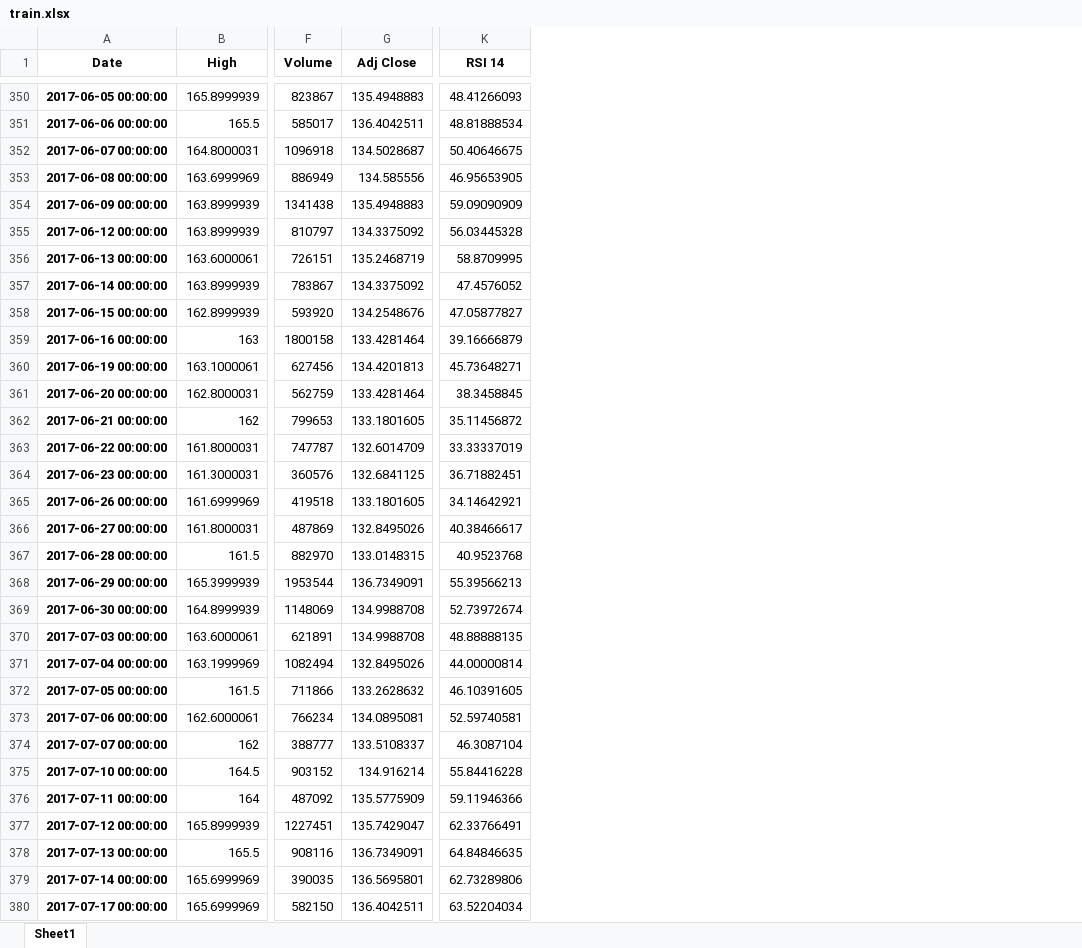
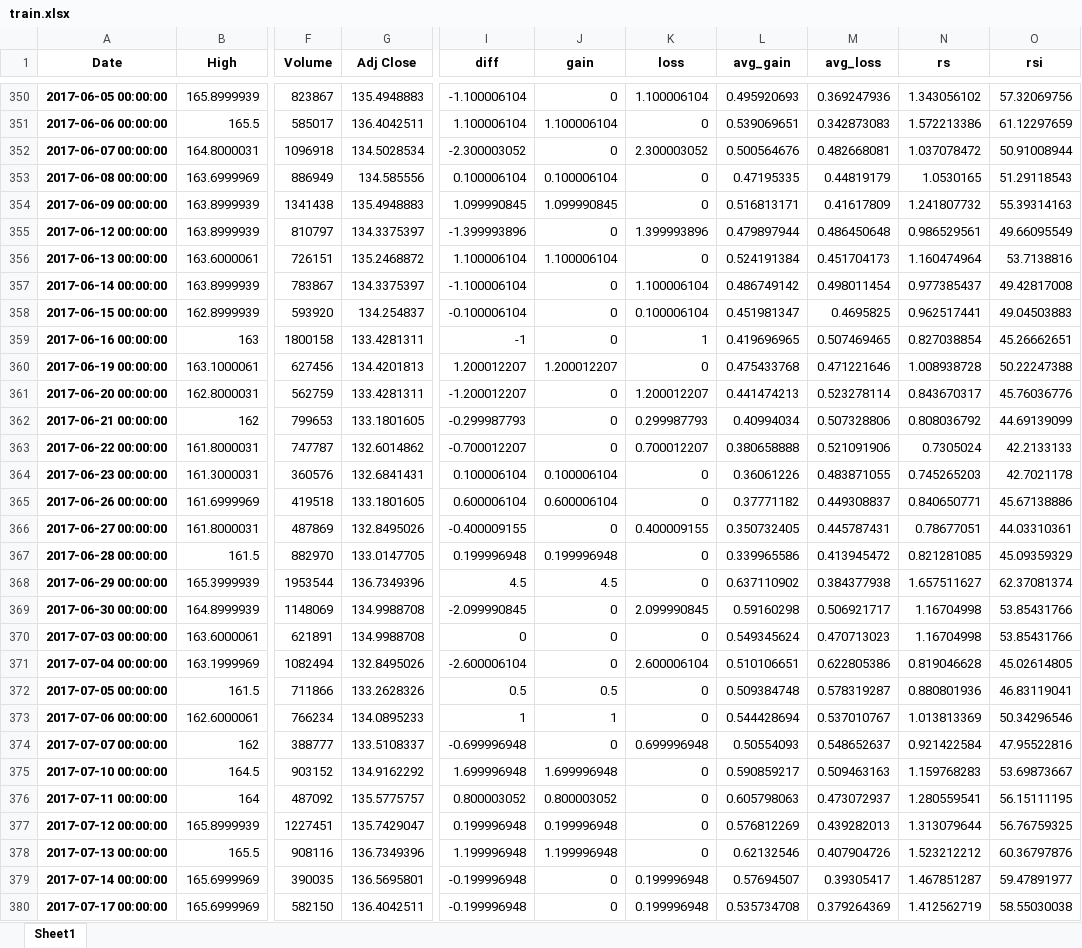
Before and after one commit to thomasleung2018/comp5513_assignment1, an Excel workbook: Q2/train.xlsx, sheet Sheet1, drawn as a sheet; only a part is shown, gaps mark what is left out; values as stored, in another font and other column widths than the file's, no borders; removed rows and columns are numbered as before the commit, all else as after; the diff covers the shown part only; the diff names each change by its address in the sheet, - before the commit and + after, or states it on an @@ line.

```diff
--- a/Q2/train.xlsx (sheet Sheet1)
+++ b/Q2/train.xlsx (sheet Sheet1)
+column I (diff), rows 350-380: -1.100006104 | 1.100006104 | -2.300003052 | 0.100006104 | 1.099990845 | -1.399993896 | 1.100006104 | -1.100006104 | -0.100006104 | -1 | 1.200012207 | -1.200012207 | -0.299987793 | -0.700012207 | 0.100006104 | 0.600006104 | -0.400009155 | 0.199996948 | 4.5 | -2.099990845 | 0 | -2.600006104 | 0.5 | 1 | -0.699996948 | 1.699996948 | 0.800003052 | 0.199996948 | 1.199996948 | -0.199996948 | -0.199996948
+column J (gain), rows 350-380: 0 | 1.100006104 | 0 | 0.100006104 | 1.099990845 | 0 | 1.100006104 | 0 | 0 | 0 | 1.200012207 | 0 | 0 | 0 | 0.100006104 | 0.600006104 | 0 | 0.199996948 | 4.5 | 0 | 0 | 0 | 0.5 | 1 | 0 | 1.699996948 | 0.800003052 | 0.199996948 | 1.199996948 | 0 | 0
+column K (loss), rows 350-380: 1.100006104 | 0 | 2.300003052 | 0 | 0 | 1.399993896 | 0 | 1.100006104 | 0.100006104 | 1 | 0 | 1.200012207 | 0.299987793 | 0.700012207 | 0 | 0 | 0.400009155 | 0 | 0 | 2.099990845 | 0 | 2.600006104 | 0 | 0 | 0.699996948 | 0 | 0 | 0 | 0 | 0.199996948 | 0.199996948
+column L (avg_gain), rows 350-380: 0.495920693 | 0.539069651 | 0.500564676 | 0.47195335 | 0.516813171 | 0.479897944 | 0.524191384 | 0.486749142 | 0.451981347 | 0.419696965 | 0.475433768 | 0.441474213 | 0.40994034 | 0.380658888 | 0.36061226 | 0.37771182 | 0.350732405 | 0.339965586 | 0.637110902 | 0.59160298 | 0.549345624 | 0.510106651 | 0.509384748 | 0.544428694 | 0.50554093 | 0.590859217 | 0.605798063 | 0.576812269 | 0.62132546 | 0.57694507 | 0.535734708
+column M (avg_loss), rows 350-380: 0.369247936 | 0.342873083 | 0.482668081 | 0.44819179 | 0.41617809 | 0.486450648 | 0.451704173 | 0.498011454 | 0.4695825 | 0.507469465 | 0.471221646 | 0.523278114 | 0.507328806 | 0.521091906 | 0.483871055 | 0.449308837 | 0.445787431 | 0.413945472 | 0.384377938 | 0.506921717 | 0.470713023 | 0.622805386 | 0.578319287 | 0.537010767 | 0.548652637 | 0.509463163 | 0.473072937 | 0.439282013 | 0.407904726 | 0.39305417 | 0.379264369
+column N (rs), rows 350-380: 1.343056102 | 1.572213386 | 1.037078472 | 1.0530165 | 1.241807732 | 0.986529561 | 1.160474964 | 0.977385437 | 0.962517441 | 0.827038854 | 1.008938728 | 0.843670317 | 0.808036792 | 0.7305024 | 0.745265203 | 0.840650771 | 0.78677051 | 0.821281085 | 1.657511627 | 1.16704998 | 1.16704998 | 0.819046628 | 0.880801936 | 1.013813369 | 0.921422584 | 1.159768283 | 1.280559541 | 1.313079644 | 1.523212212 | 1.467851287 | 1.412562719
+column O (rsi), rows 350-380: 57.32069756 | 61.12297659 | 50.91008944 | 51.29118543 | 55.39314163 | 49.66095549 | 53.7138816 | 49.42817008 | 49.04503883 | 45.26662651 | 50.22247388 | 45.76036776 | 44.69139099 | 42.2133133 | 42.7021178 | 45.67138886 | 44.03310361 | 45.09359329 | 62.37081374 | 53.85431766 | 53.85431766 | 45.02614805 | 46.83119041 | 50.34296546 | 47.95522816 | 53.69873667 | 56.15111195 | 56.76759325 | 60.36797876 | 59.47891977 | 58.55030038
-column K (RSI 14), rows 350-380: 48.41266093 | 48.81888534 | 50.40646675 | 46.95653905 | 59.09090909 | 56.03445328 | 58.8709995 | 47.4576052 | 47.05877827 | 39.16666879 | 45.73648271 | 38.3458845 | 35.11456872 | 33.33337019 | 36.71882451 | 34.14642921 | 40.38466617 | 40.9523768 | 55.39566213 | 52.73972674 | 48.88888135 | 44.00000814 | 46.10391605 | 52.59740581 | 46.3087104 | 55.84416228 | 59.11946366 | 62.33766491 | 64.84846635 | 62.73289806 | 63.52204034
-G352 (Adj Close): 134.5028687
+G352 (Adj Close): 134.5028534
-G355 (Adj Close): 134.3375092
+G355 (Adj Close): 134.3375397
-G356 (Adj Close): 135.2468719
+G356 (Adj Close): 135.2468872
-G357 (Adj Close): 134.3375092
+G357 (Adj Close): 134.3375397
-G358 (Adj Close): 134.2548676
+G358 (Adj Close): 134.254837
-G359 (Adj Close): 133.4281464
+G359 (Adj Close): 133.4281311
-G361 (Adj Close): 133.4281464
+G361 (Adj Close): 133.4281311
-G363 (Adj Close): 132.6014709
+G363 (Adj Close): 132.6014862
-G364 (Adj Close): 132.6841125
+G364 (Adj Close): 132.6841431
-G367 (Adj Close): 133.0148315
+G367 (Adj Close): 133.0147705
-G368 (Adj Close): 136.7349091
+G368 (Adj Close): 136.7349396
-G372 (Adj Close): 133.2628632
+G372 (Adj Close): 133.2628326
-G373 (Adj Close): 134.0895081
+G373 (Adj Close): 134.0895233
-G375 (Adj Close): 134.916214
+G375 (Adj Close): 134.9162292
-G376 (Adj Close): 135.5775909
+G376 (Adj Close): 135.5775757
-G378 (Adj Close): 136.7349091
+G378 (Adj Close): 136.7349396
```
Also changed, not shown: 871 edited cells elsewhere in this sheet, Q2/test.xlsx, 5 other files.
